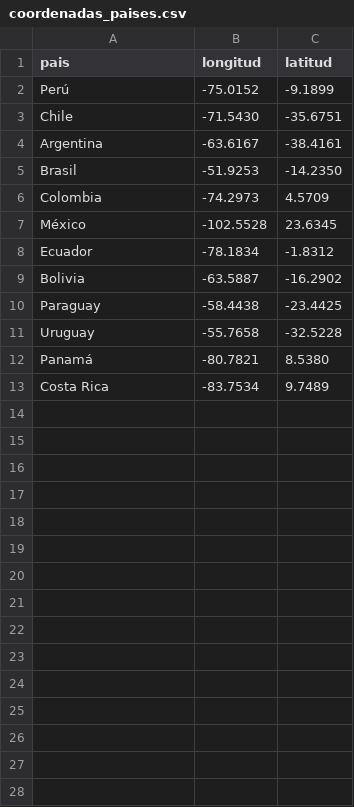
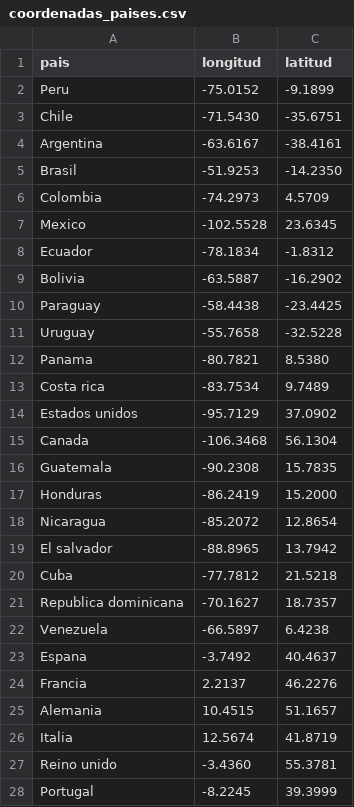
Before and after one commit to Myst3r112/proyecto-de-vuelo, a CSV file: datos/coordenadas_paises.csv, drawn as a sheet; only a part is shown; the diff covers the shown part only.

```diff
--- a/datos/coordenadas_paises.csv
+++ b/datos/coordenadas_paises.csv
@@ -1,3 +1,3 @@
 pais,longitud,latitud
-Perú,-75.0152,-9.1899
+Peru,-75.0152,-9.1899
 Chile,-71.5430,-35.6751
@@ -6,3 +6,3 @@ Brasil,-51.9253,-14.2350
 Colombia,-74.2973,4.5709
-México,-102.5528,23.6345
+Mexico,-102.5528,23.6345
 Ecuador,-78.1834,-1.8312
@@ -11,3 +11,18 @@ Paraguay,-58.4438,-23.4425
 Uruguay,-55.7658,-32.5228
-Panamá,-80.7821,8.5380
-Costa Rica,-83.7534,9.7489
+Panama,-80.7821,8.5380
+Costa rica,-83.7534,9.7489
+Estados unidos,-95.7129,37.0902
+Canada,-106.3468,56.1304
+Guatemala,-90.2308,15.7835
+Honduras,-86.2419,15.2000
+Nicaragua,-85.2072,12.8654
+El salvador,-88.8965,13.7942
+Cuba,-77.7812,21.5218
+Republica dominicana,-70.1627,18.7357
+Venezuela,-66.5897,6.4238
+Espana,-3.7492,40.4637
+Francia,2.2137,46.2276
+Alemania,10.4515,51.1657
+Italia,12.5674,41.8719
+Reino unido,-3.4360,55.3781
+Portugal,-8.2245,39.3999
```
Also changed, not shown: 38 added rows elsewhere in this file, 3 other files.
